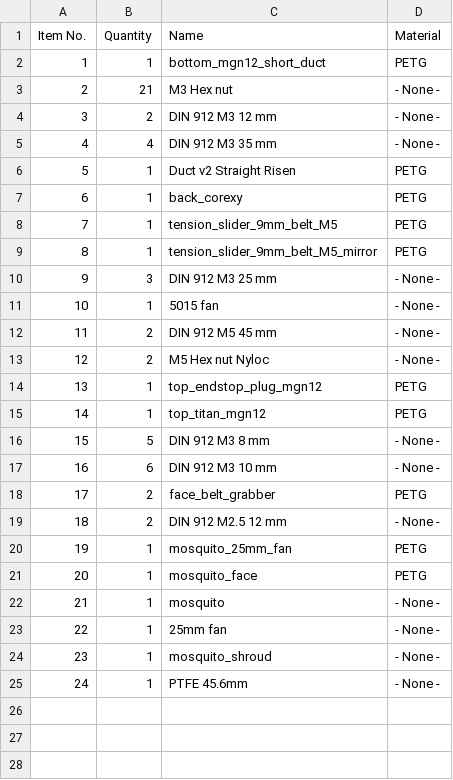
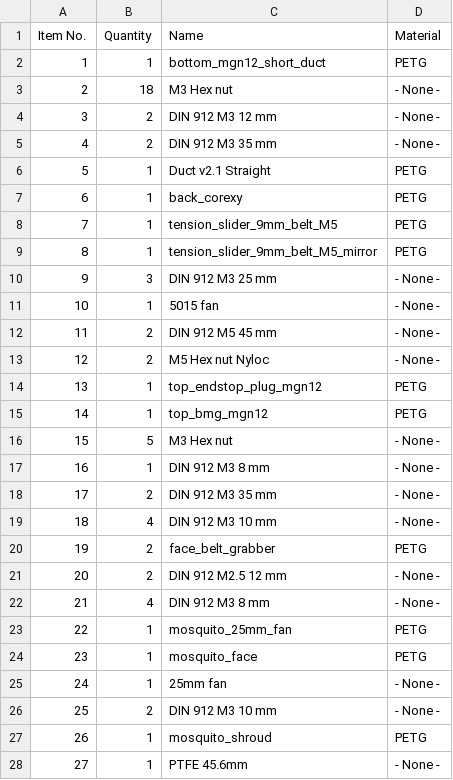
Before and after one commit to EVA-3D/eva-bmg, a CSV file: bom/mosquito.csv, drawn as a sheet; removed rows and columns are numbered as before the commit, all else as after; the diff names each change by its address in the sheet, - before the commit and + after, or states it on an @@ line.

```diff
--- a/bom/mosquito.csv
+++ b/bom/mosquito.csv
-B3 (Quantity): 21
+B3 (Quantity): 18
-B5 (Quantity): 4
+B5 (Quantity): 2
-C6 (Name): Duct v2 Straight Risen
+C6 (Name): Duct v2.1 Straight
-C15 (Name): top_titan_mgn12
+C15 (Name): top_bmg_mgn12
-C16 (Name): DIN 912 M3 8 mm
+C16 (Name): M3 Hex nut
+row 17: 16 | 1 | DIN 912 M3 8 mm | - None -
+row 18: 17 | 2 | DIN 912 M3 35 mm | - None -
@@ column A (Item No.) renumbered from row 19 down @@
-B19 (Quantity): 6
+B19 (Quantity): 4
+row 22: 21 | 4 | DIN 912 M3 8 mm | - None -
-row 22: 21 | 1 | mosquito | - None -
+row 26: 25 | 2 | DIN 912 M3 10 mm | - None -
-D27 (Material): - None -
+D27 (Material): PETG
```
Also changed, not shown: 12 other files.
